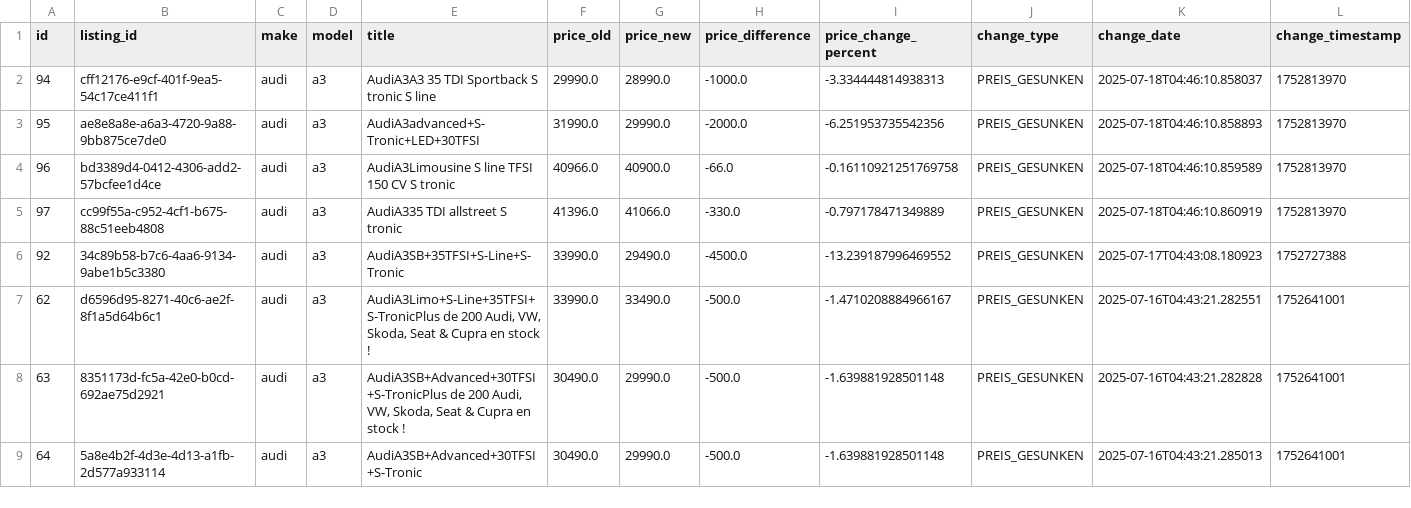
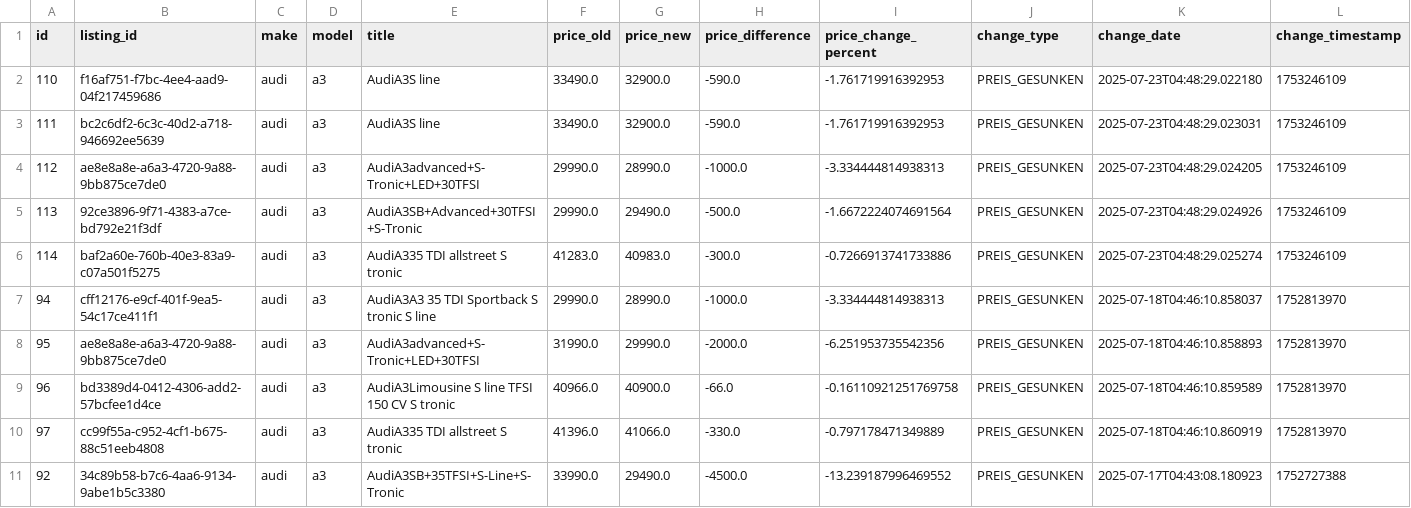
Before and after one commit to masterries/AutoAnalyse, a CSV file: scrapper/data/audi_a3_price_history.csv, drawn as a sheet; only a part is shown; the shorter side is filled out with more unchanged rows; rows hold the shown columns only; the diff names each change by its address in the sheet, - before the commit and + after, or states it on an @@ line.

```diff
--- a/scrapper/data/audi_a3_price_history.csv
+++ b/scrapper/data/audi_a3_price_history.csv
+row 2: 110 | f16af751-f7bc-4ee4-aad9-04f217459686 | audi | a3 | AudiA3S line | 33490.0 | 32900.0 | -590.0 | -1.761719916392953 | PREIS_GESUNKEN | 2025-07-23T04:48:29.022180 | 1753246109
+row 3: 111 | bc2c6df2-6c3c-40d2-a718-946692ee5639 | audi | a3 | AudiA3S line | 33490.0 | 32900.0 | -590.0 | -1.761719916392953 | PREIS_GESUNKEN | 2025-07-23T04:48:29.023031 | 1753246109
+row 4: 112 | ae8e8a8e-a6a3-4720-9a88-9bb875ce7de0 | audi | a3 | AudiA3advanced+S-Tronic+LED+30TFSI | 29990.0 | 28990.0 | -1000.0 | -3.334444814938313 | PREIS_GESUNKEN | 2025-07-23T04:48:29.024205 | 1753246109
+row 5: 113 | 92ce3896-9f71-4383-a7ce-bd792e21f3df | audi | a3 | AudiA3SB+Advanced+30TFSI+S-Tronic | 29990.0 | 29490.0 | -500.0 | -1.6672224074691564 | PREIS_GESUNKEN | 2025-07-23T04:48:29.024926 | 1753246109
+row 6: 114 | baf2a60e-760b-40e3-83a9-c07a501f5275 | audi | a3 | AudiA335 TDI allstreet S tronic | 41283.0 | 40983.0 | -300.0 | -0.7266913741733886 | PREIS_GESUNKEN | 2025-07-23T04:48:29.025274 | 1753246109
```
Also changed, not shown: scrapper/data/audi_a1_listings.csv, scrapper/data/audi_a1_price_history.csv, 45 other files.
